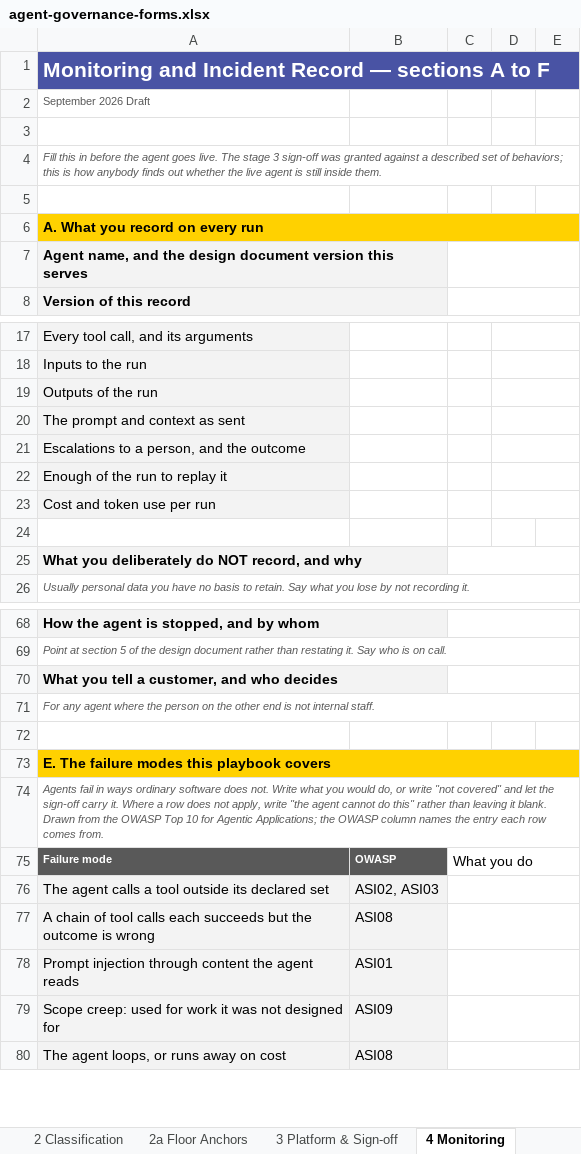
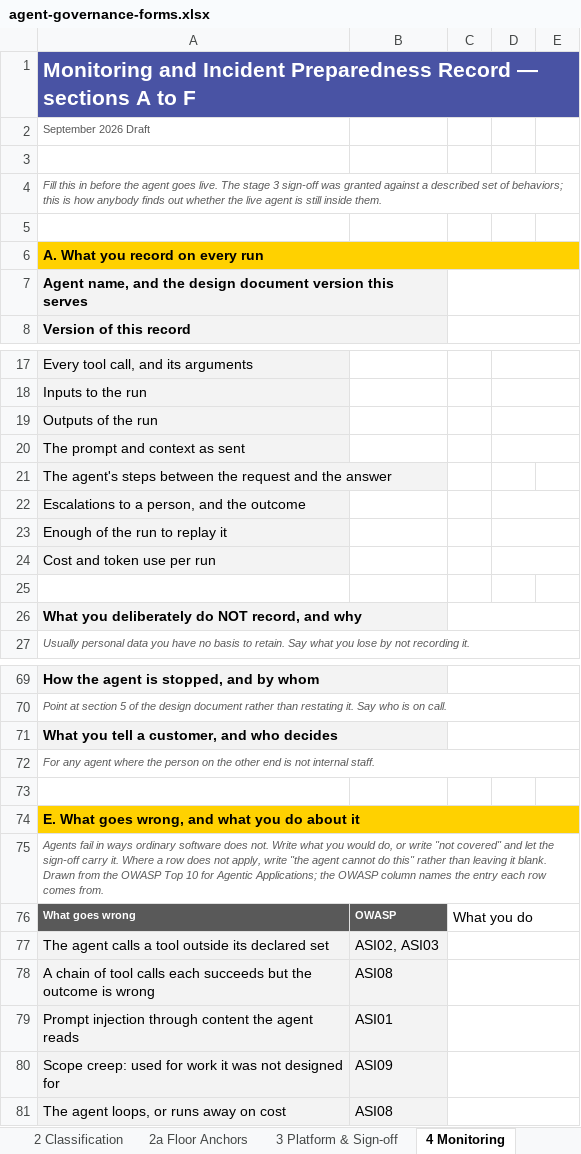
Before and after one commit to machalliance/wg-agent-adoption-operations, an Excel workbook: deliverables/agent-governance-assurance-framework/artifacts/agent-governance-forms.xlsx, sheet 4 Monitoring, drawn as a sheet; only a part is shown, gaps mark what is left out; values as stored, in another font and other column widths than the file's, no borders; addresses are those after the commit; the diff names each change by its address in the sheet, - before the commit and + after, or states it on an @@ line.

```diff
--- a/deliverables/agent-governance-assurance-framework/artifacts/agent-governance-forms.xlsx (sheet 4 Monitoring)
+++ b/deliverables/agent-governance-assurance-framework/artifacts/agent-governance-forms.xlsx (sheet 4 Monitoring)
-A1: …and Incident Record —…
+A1: …and Incident Preparedness Record —…
+row 21: The agent's steps between the request and the answer
-A74: E. The failure modes this playbook covers
+A74: E. What goes wrong, and what you do about it
-A76: Failure mode
+A76: What goes wrong
```
Also changed, not shown: sheet 6 Reference, sheet 3 Platform & Sign-off, sheet 5 Audit & Assurance, 15 other files.
